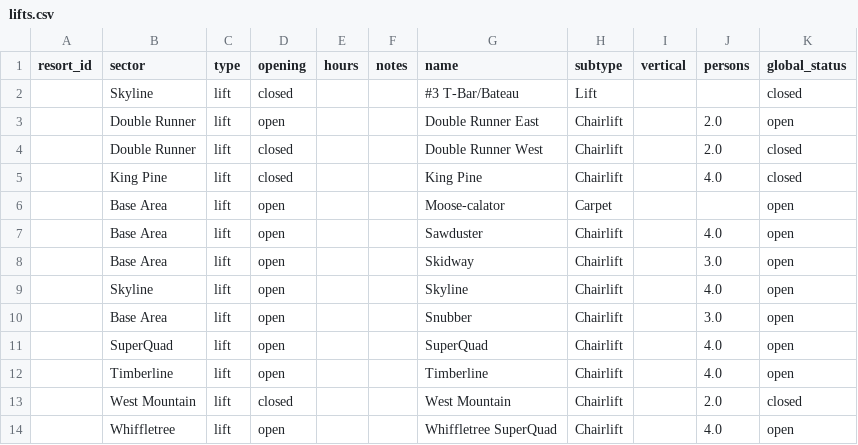
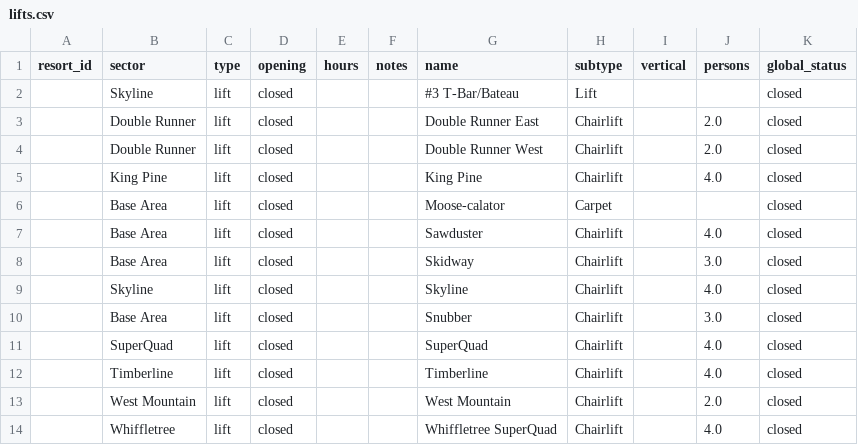
Before and after one commit to abkfenris/sugarloaf, a CSV file: lifts.csv, drawn as a sheet.

```diff
--- a/lifts.csv
+++ b/lifts.csv
@@ -2,13 +2,13 @@ resort_id,sector,type,opening,hours,notes,name,subtype,vertical,persons,global_s
 ,Skyline,lift,closed,,,#3 T-Bar/Bateau,Lift,,,closed
-,Double Runner,lift,open,,,Double Runner East,Chairlift,,2.0,open
+,Double Runner,lift,closed,,,Double Runner East,Chairlift,,2.0,closed
 ,Double Runner,lift,closed,,,Double Runner West,Chairlift,,2.0,closed
 ,King Pine,lift,closed,,,King Pine,Chairlift,,4.0,closed
-,Base Area,lift,open,,,Moose-calator,Carpet,,,open
-,Base Area,lift,open,,,Sawduster,Chairlift,,4.0,open
-,Base Area,lift,open,,,Skidway,Chairlift,,3.0,open
-,Skyline,lift,open,,,Skyline,Chairlift,,4.0,open
-,Base Area,lift,open,,,Snubber,Chairlift,,3.0,open
-,SuperQuad,lift,open,,,SuperQuad,Chairlift,,4.0,open
-,Timberline,lift,open,,,Timberline,Chairlift,,4.0,open
+,Base Area,lift,closed,,,Moose-calator,Carpet,,,closed
+,Base Area,lift,closed,,,Sawduster,Chairlift,,4.0,closed
+,Base Area,lift,closed,,,Skidway,Chairlift,,3.0,closed
+,Skyline,lift,closed,,,Skyline,Chairlift,,4.0,closed
+,Base Area,lift,closed,,,Snubber,Chairlift,,3.0,closed
+,SuperQuad,lift,closed,,,SuperQuad,Chairlift,,4.0,closed
+,Timberline,lift,closed,,,Timberline,Chairlift,,4.0,closed
 ,West Mountain,lift,closed,,,West Mountain,Chairlift,,2.0,closed
-,Whiffletree,lift,open,,,Whiffletree SuperQuad,Chairlift,,4.0,open
+,Whiffletree,lift,closed,,,Whiffletree SuperQuad,Chairlift,,4.0,closed
```
Also changed, not shown: trails.csv, 1 other file.
